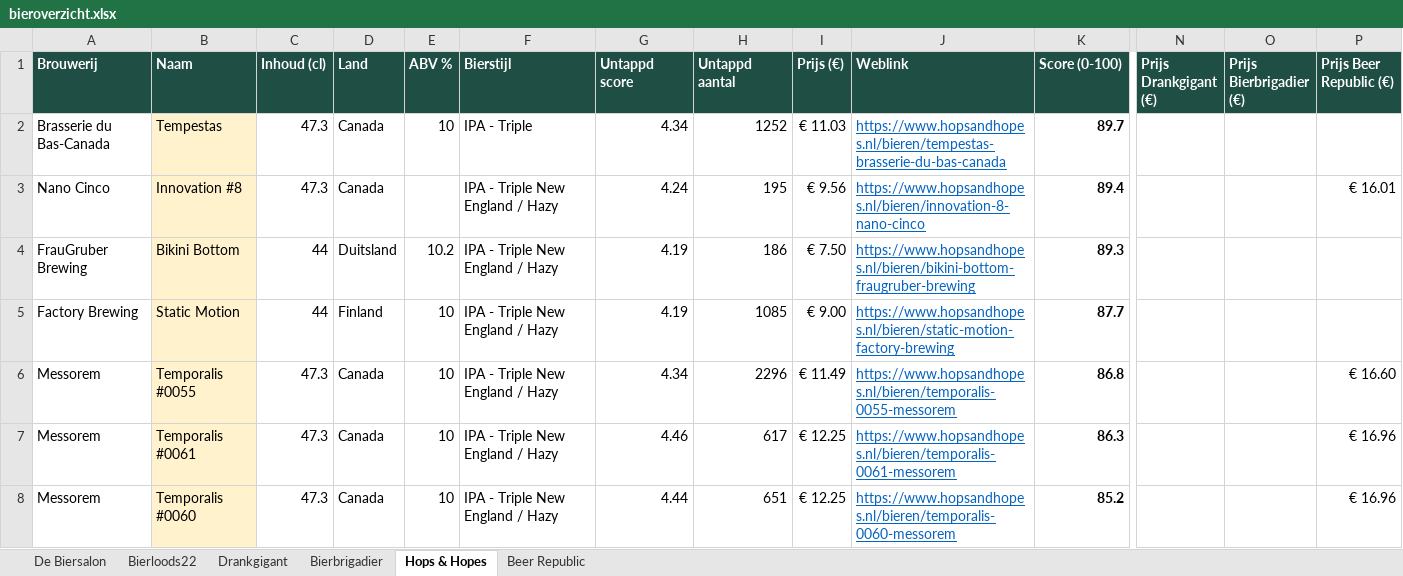
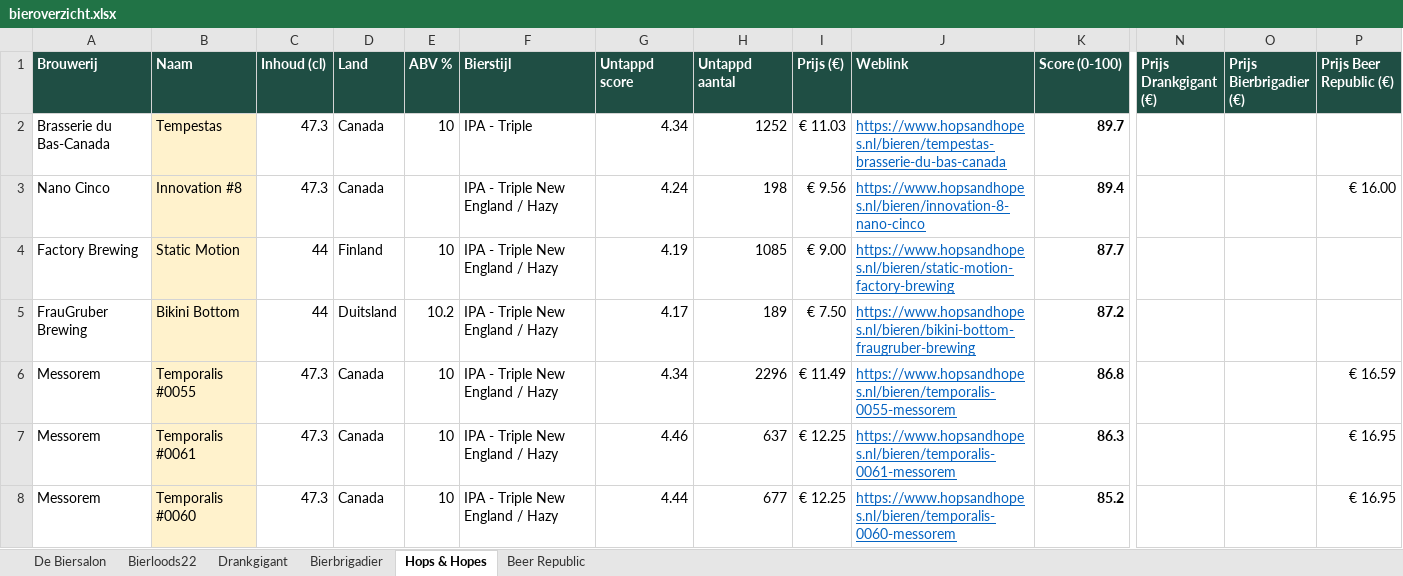
Before and after one commit to RdG-Bier/DeBierScraper, an Excel workbook: docs/bieroverzicht.xlsx, sheet Hops & Hopes, drawn as a sheet; only a part is shown, gaps mark what is left out; values as stored, in another font and other column widths than the file's, no borders; conditional formats not drawn; removed rows and columns are numbered as before the commit, all else as after; rows hold the shown columns only; the diff covers the shown part only; the diff names each change by its address in the sheet, - before the commit and + after, or states it on an @@ line.

```diff
--- a/docs/bieroverzicht.xlsx (sheet Hops & Hopes)
+++ b/docs/bieroverzicht.xlsx (sheet Hops & Hopes)
-H3 (Untappd aantal): 195
+H3 (Untappd aantal): 198
-P3 (Prijs Beer Republic (€)): € 16.01
+P3 (Prijs Beer Republic (€)): € 16.00
-row 4: FrauGruber Brewing | Bikini Bottom | 44 | Duitsland | 10.2 | IPA - Triple New England / Hazy | 4.19 | 186 | € 7.50 | https://www.hopsandhopes.nl/bieren/bikini-bottom-fraugruber-brewing | 89.3
+row 5: FrauGruber Brewing | Bikini Bottom | 44 | Duitsland | 10.2 | IPA - Triple New England / Hazy | 4.17 | 189 | € 7.50 | https://www.hopsandhopes.nl/bieren/bikini-bottom-fraugruber-brewing | 87.2
-P6 (Prijs Beer Republic (€)): € 16.60
+P6 (Prijs Beer Republic (€)): € 16.59
-H7 (Untappd aantal): 617
+H7 (Untappd aantal): 637
-P7:P8 (Prijs Beer Republic (€)): € 16.96
+P7:P8 (Prijs Beer Republic (€)): € 16.95
-H8 (Untappd aantal): 651
+H8 (Untappd aantal): 677
```
Also changed, not shown: 5 added rows, 5 removed rows and 61 edited cells elsewhere in this sheet, sheet Beer Republic, sheet De Biersalon, sheet Bierbrigadier, sheet Bierloods22, 18 other files.
